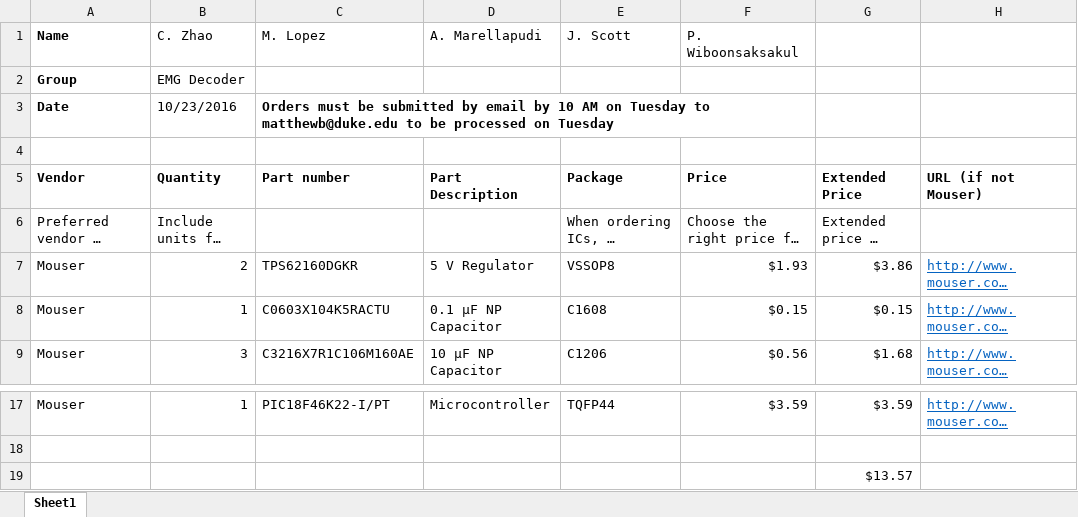
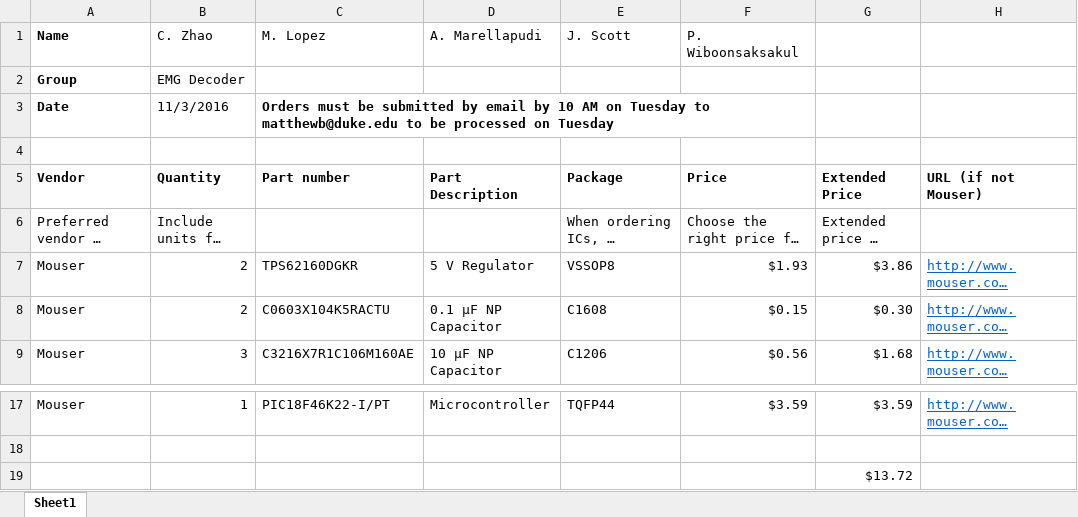
Before and after one commit to imatlopez/EMG-Decoder, an Excel workbook: Forms/Power-Test_Order.xlsx, sheet Sheet1, drawn as a sheet; only a part is shown, gaps mark what is left out; long unchanged cells end in …; values as stored, in another font and other column widths than the file's, no borders; the diff names each change by its address in the sheet, - before the commit and + after, or states it on an @@ line.

```diff
--- a/Forms/Power-Test_Order.xlsx (sheet Sheet1)
+++ b/Forms/Power-Test_Order.xlsx (sheet Sheet1)
-B3 (C. Zhao): 10/23/2016
+B3 (C. Zhao): 11/3/2016
-B8 (C. Zhao): 1
+B8 (C. Zhao): 2
-G8: $0.15
+G8: $0.30
-G19: $13.57
+G19: $13.72
```
Also changed, not shown: 36 other files.
